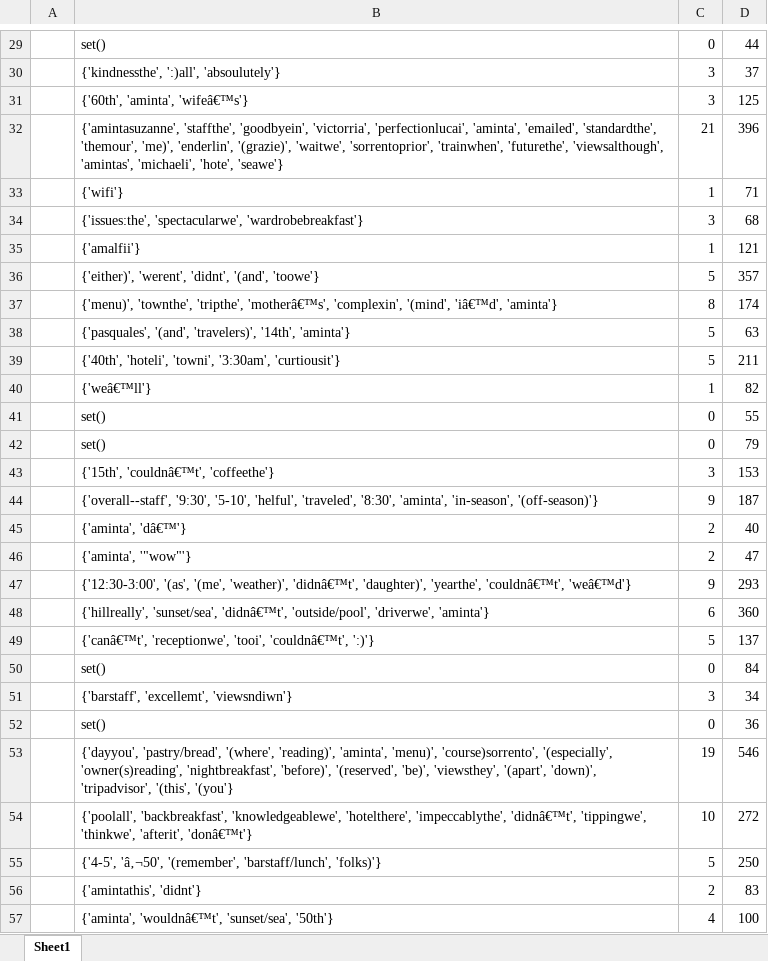
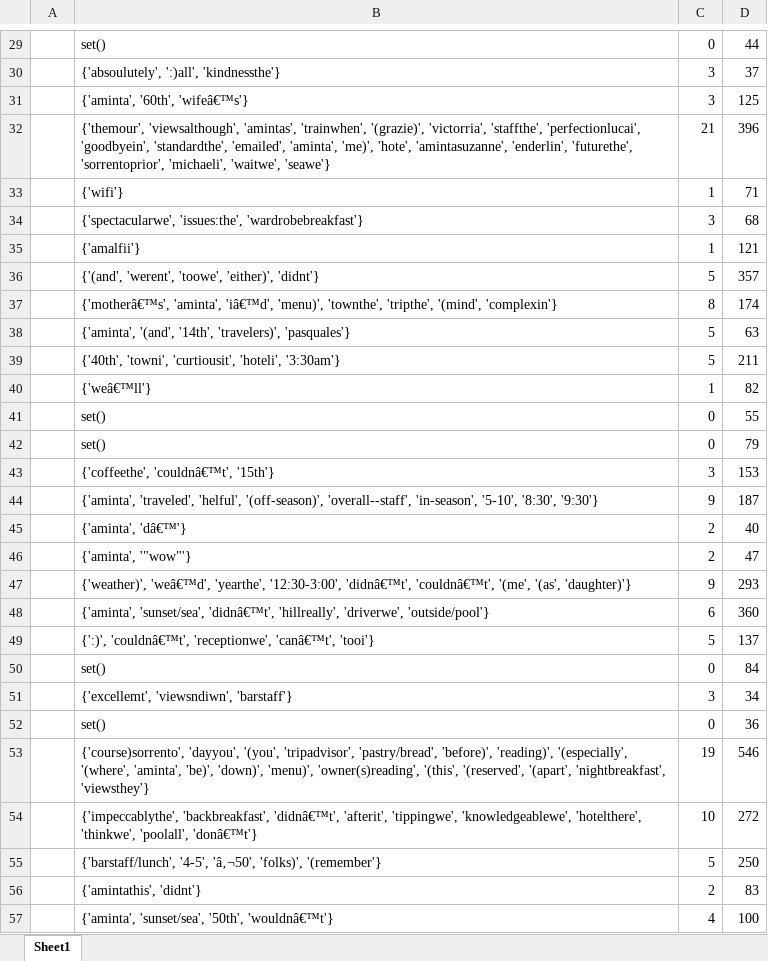
Before and after one commit to magutma/SpellChecker, an Excel workbook: Example2.xlsx, sheet Sheet1, drawn as a sheet; only a part is shown, gaps mark what is left out; values as stored, in another font and other column widths than the file's, no borders; the diff covers the shown part only; the diff names each change by its address in the sheet, - before the commit and + after, or states it on an @@ line.

```diff
--- a/Example2.xlsx (sheet Sheet1)
+++ b/Example2.xlsx (sheet Sheet1)
-B30: {'kindnessthe', ':)all', 'absoulutely'}
+B30: {'absoulutely', ':)all', 'kindnessthe'}
-B31: {'60th', 'aminta', 'wifeâ€™s'}
+B31: {'aminta', '60th', 'wifeâ€™s'}
-B32: {'amintasuzanne', 'staffthe', 'goodbyein', 'victorria', 'perfectionlucai', 'aminta', 'emailed', 'standardthe', 'themour', 'me)', 'enderlin', '(grazie)', 'waitwe', 'sorrentoprior', 'trainwhen', 'futurethe', 'viewsalthough', 'amintas', 'michaeli', 'hote', 'seawe'}
+B32: {'themour', 'viewsalthough', 'amintas', 'trainwhen', '(grazie)', 'victorria', 'staffthe', 'perfectionlucai', 'goodbyein', 'standardthe', 'emailed', 'aminta', 'me)', 'hote', 'amintasuzanne', 'enderlin', 'futurethe', 'sorrentoprior', 'michaeli', 'waitwe', 'seawe'}
-B34: {'issues:the', 'spectacularwe', 'wardrobebreakfast'}
+B34: {'spectacularwe', 'issues:the', 'wardrobebreakfast'}
-B36: {'either)', 'werent', 'didnt', '(and', 'toowe'}
+B36: {'(and', 'werent', 'toowe', 'either)', 'didnt'}
-B37: {'menu)', 'townthe', 'tripthe', 'motherâ€™s', 'complexin', '(mind', 'iâ€™d', 'aminta'}
+B37: {'motherâ€™s', 'aminta', 'iâ€™d', 'menu)', 'townthe', 'tripthe', '(mind', 'complexin'}
-B38: {'pasquales', '(and', 'travelers)', '14th', 'aminta'}
+B38: {'aminta', '(and', '14th', 'travelers)', 'pasquales'}
-B39: {'40th', 'hoteli', 'towni', '3:30am', 'curtiousit'}
+B39: {'40th', 'towni', 'curtiousit', 'hoteli', '3:30am'}
-B43: {'15th', 'couldnâ€™t', 'coffeethe'}
+B43: {'coffeethe', 'couldnâ€™t', '15th'}
-B44: {'overall--staff', '9:30', '5-10', 'helful', 'traveled', '8:30', 'aminta', 'in-season', '(off-season)'}
+B44: {'aminta', 'traveled', 'helful', '(off-season)', 'overall--staff', 'in-season', '5-10', '8:30', '9:30'}
-B47: {'12:30-3:00', '(as', '(me', 'weather)', 'didnâ€™t', 'daughter)', 'yearthe', 'couldnâ€™t', 'weâ€™d'}
+B47: {'weather)', 'weâ€™d', 'yearthe', '12:30-3:00', 'didnâ€™t', 'couldnâ€™t', '(me', '(as', 'daughter)'}
-B48: {'hillreally', 'sunset/sea', 'didnâ€™t', 'outside/pool', 'driverwe', 'aminta'}
+B48: {'aminta', 'sunset/sea', 'didnâ€™t', 'hillreally', 'driverwe', 'outside/pool'}
-B49: {'canâ€™t', 'receptionwe', 'tooi', 'couldnâ€™t', ':)'}
+B49: {':)', 'couldnâ€™t', 'receptionwe', 'canâ€™t', 'tooi'}
-B51: {'barstaff', 'excellemt', 'viewsndiwn'}
+B51: {'excellemt', 'viewsndiwn', 'barstaff'}
-B53: {'dayyou', 'pastry/bread', '(where', 'reading)', 'aminta', 'menu)', 'course)sorrento', '(especially', 'owner(s)reading', 'nightbreakfast', 'before)', '(reserved', 'be)', 'viewsthey', '(apart', 'down)', 'tripadvisor', '(this', '(you'}
+B53: {'course)sorrento', 'dayyou', '(you', 'tripadvisor', 'pastry/bread', 'before)', 'reading)', '(especially', '(where', 'aminta', 'be)', 'down)', 'menu)', 'owner(s)reading', '(this', '(reserved', '(apart', 'nightbreakfast', 'viewsthey'}
-B54: {'poolall', 'backbreakfast', 'knowledgeablewe', 'hotelthere', 'impeccablythe', 'didnâ€™t', 'tippingwe', 'thinkwe', 'afterit', 'donâ€™t'}
+B54: {'impeccablythe', 'backbreakfast', 'didnâ€™t', 'afterit', 'tippingwe', 'knowledgeablewe', 'hotelthere', 'thinkwe', 'poolall', 'donâ€™t'}
-B55: {'4-5', 'â‚¬50', '(remember', 'barstaff/lunch', 'folks)'}
+B55: {'barstaff/lunch', '4-5', 'â‚¬50', 'folks)', '(remember'}
-B57: {'aminta', 'wouldnâ€™t', 'sunset/sea', '50th'}
+B57: {'aminta', 'sunset/sea', '50th', 'wouldnâ€™t'}
```
Also changed, not shown: 38 edited cells elsewhere in this sheet.
